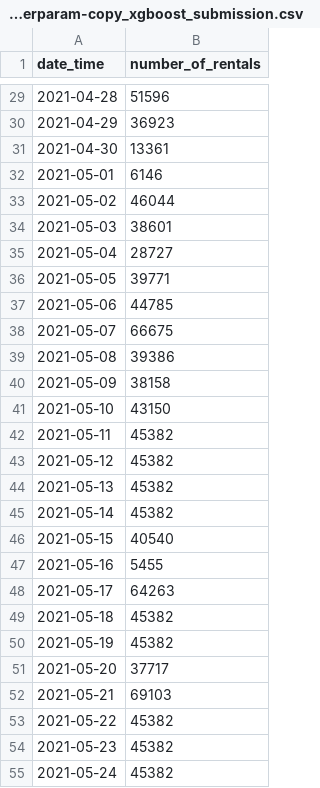
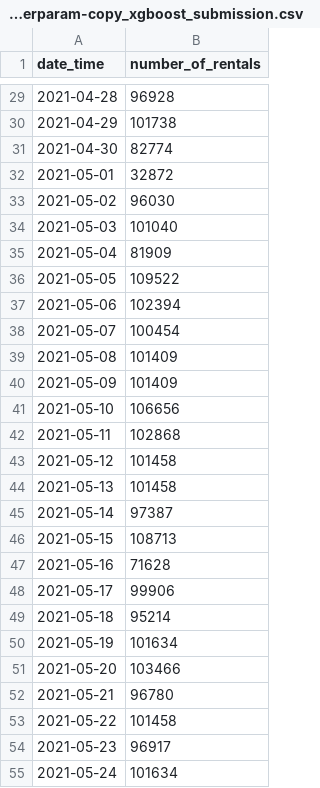
Before and after one commit to dannyljw/bycicle, a CSV file: stack-randomforest&xgb-nocv-0.1-feeling-hyperparam-copy_xgboost_submission.csv, drawn as a sheet; only a part is shown, gaps mark what is left out; the diff covers the shown part only.

```diff
--- a/stack-randomforest&xgb-nocv-0.1-feeling-hyperparam-copy_xgboost_submission.csv
+++ b/stack-randomforest&xgb-nocv-0.1-feeling-hyperparam-copy_xgboost_submission.csv
@@ -29,27 +29,27 @@ date_time,number_of_rentals
-2021-04-28,51596
-2021-04-29,36923
-2021-04-30,13361
-2021-05-01,6146
-2021-05-02,46044
-2021-05-03,38601
-2021-05-04,28727
-2021-05-05,39771
-2021-05-06,44785
-2021-05-07,66675
-2021-05-08,39386
-2021-05-09,38158
-2021-05-10,43150
-2021-05-11,45382
-2021-05-12,45382
-2021-05-13,45382
-2021-05-14,45382
-2021-05-15,40540
-2021-05-16,5455
-2021-05-17,64263
-2021-05-18,45382
-2021-05-19,45382
-2021-05-20,37717
-2021-05-21,69103
-2021-05-22,45382
-2021-05-23,45382
-2021-05-24,45382
+2021-04-28,96928
+2021-04-29,101738
+2021-04-30,82774
+2021-05-01,32872
+2021-05-02,96030
+2021-05-03,101040
+2021-05-04,81909
+2021-05-05,109522
+2021-05-06,102394
+2021-05-07,100454
+2021-05-08,101409
+2021-05-09,101409
+2021-05-10,106656
+2021-05-11,102868
+2021-05-12,101458
+2021-05-13,101458
+2021-05-14,97387
+2021-05-15,108713
+2021-05-16,71628
+2021-05-17,99906
+2021-05-18,95214
+2021-05-19,101634
+2021-05-20,103466
+2021-05-21,96780
+2021-05-22,101458
+2021-05-23,96917
+2021-05-24,101634
```
Also changed, not shown: 64 edited cells elsewhere in this file, catboost_info/learn_error.tsv, catboost_info/time_left.tsv, 6 other files.
